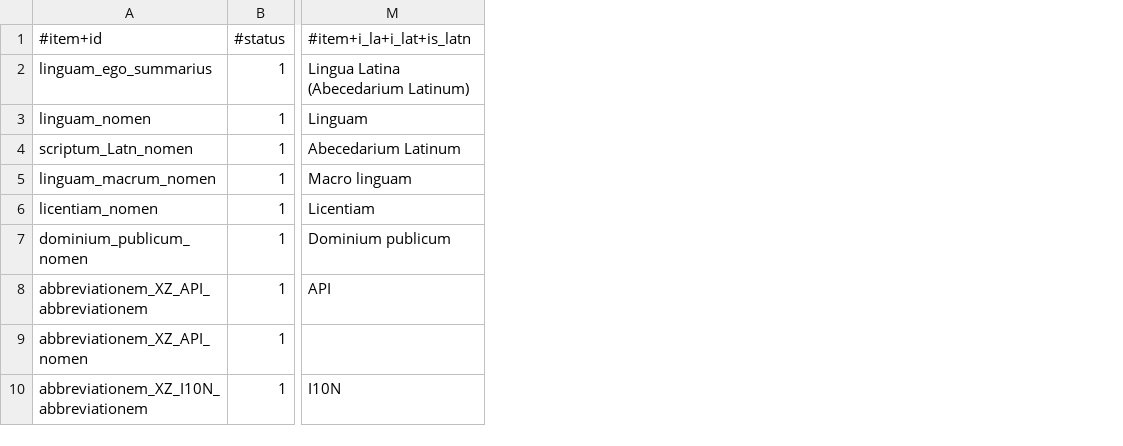
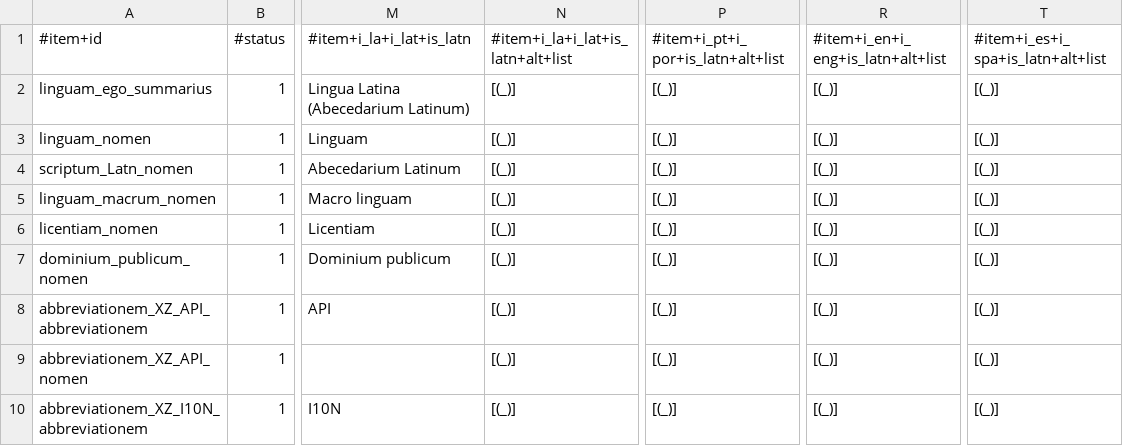
Before and after one commit to HXL-CPLP/Auxilium-Humanitarium-API, a CSV file: _data/tm/commune.tm.hxl.csv, drawn as a sheet; only a part is shown, gaps mark what is left out; the diff names each change by its address in the sheet, - before the commit and + after, or states it on an @@ line.

Commit message:
HXL-CPLP/forum#58, hapi-t9n-alpha (#13), mvp-l10n-schemas (#7): teste com campos alternativos (extras)

```diff
--- a/_data/tm/commune.tm.hxl.csv
+++ b/_data/tm/commune.tm.hxl.csv
+column N, rows 1-10: #item+i_la+i_lat+is_latn+alt+list | [(_)] | [(_)] | [(_)] | [(_)] | [(_)] | [(_)] | [(_)] | [(_)] | [(_)]
+column P, rows 1-10: #item+i_pt+i_por+is_latn+alt+list | [(_)] | [(_)] | [(_)] | [(_)] | [(_)] | [(_)] | [(_)] | [(_)] | [(_)]
+column R, rows 1-10: #item+i_en+i_eng+is_latn+alt+list | [(_)] | [(_)] | [(_)] | [(_)] | [(_)] | [(_)] | [(_)] | [(_)] | [(_)]
+column T, rows 1-10: #item+i_es+i_spa+is_latn+alt+list | [(_)] | [(_)] | [(_)] | [(_)] | [(_)] | [(_)] | [(_)] | [(_)] | [(_)]
```
